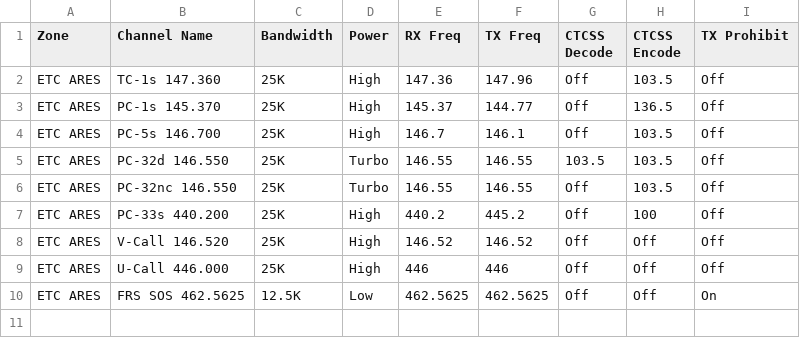
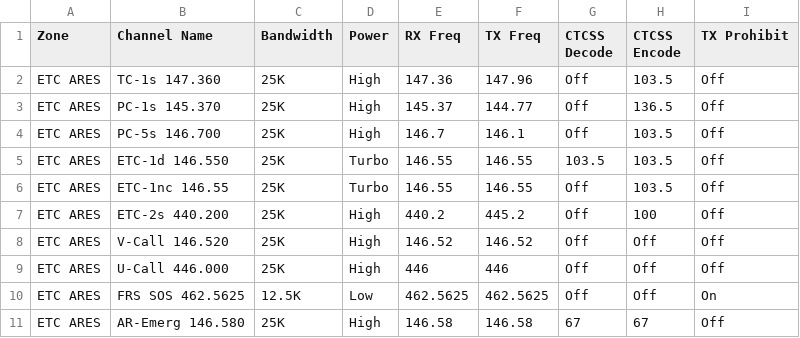
Before and after one commit to n7ekb/cps-import-builder, a CSV file: reference_data_files/N7EKB_shared_files/Analog__WA_East_Thurston_County_ARES_Channels.csv, drawn as a sheet.

Commit message:
Updates to ETC ARES reference file. Name changes/Adventure Protocol support.

```diff
--- a/reference_data_files/N7EKB_shared_files/Analog__WA_East_Thurston_County_ARES_Channels.csv
+++ b/reference_data_files/N7EKB_shared_files/Analog__WA_East_Thurston_County_ARES_Channels.csv
@@ -4,5 +4,5 @@ ETC ARES,PC-1s 145.370,25K,High,145.37,144.77,Off,136.5,Off
 ETC ARES,PC-5s 146.700,25K,High,146.7,146.1,Off,103.5,Off
-ETC ARES,PC-32d 146.550,25K,Turbo,146.55,146.55,103.5,103.5,Off
-ETC ARES,PC-32nc 146.550,25K,Turbo,146.55,146.55,Off,103.5,Off
-ETC ARES,PC-33s 440.200,25K,High,440.2,445.2,Off,100,Off
+ETC ARES,ETC-1d 146.550,25K,Turbo,146.55,146.55,103.5,103.5,Off
+ETC ARES,ETC-1nc 146.55,25K,Turbo,146.55,146.55,Off,103.5,Off
+ETC ARES,ETC-2s 440.200,25K,High,440.2,445.2,Off,100,Off
 ETC ARES,V-Call 146.520,25K,High,146.52,146.52,Off,Off,Off
@@ -10 +10,2 @@ ETC ARES,U-Call 446.000,25K,High,446,446,Off,Off,Off
 ETC ARES,FRS SOS 462.5625,12.5K,Low,462.5625,462.5625,Off,Off,On
+ETC ARES,AR-Emerg 146.580,25K,High,146.58,146.58,67,67,Off
```
